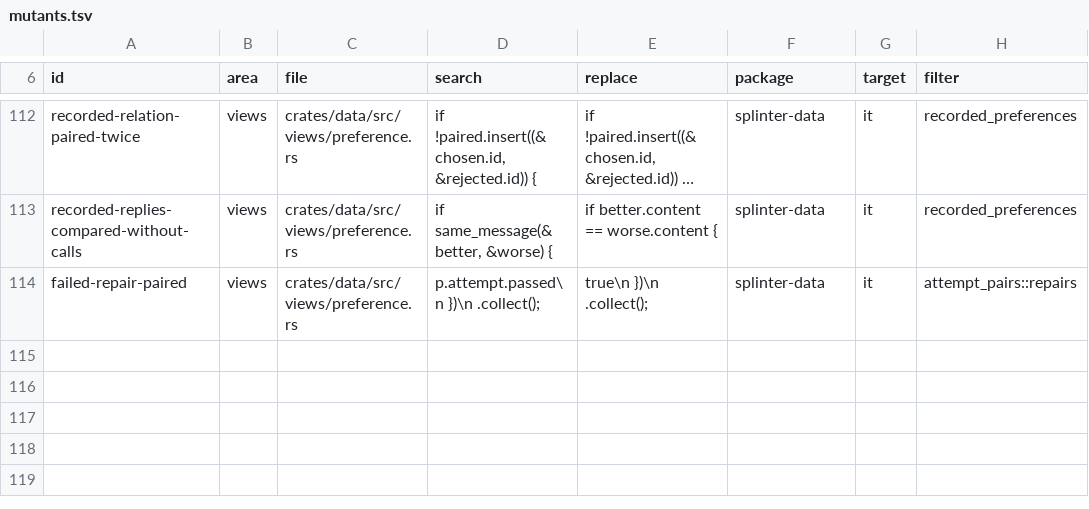
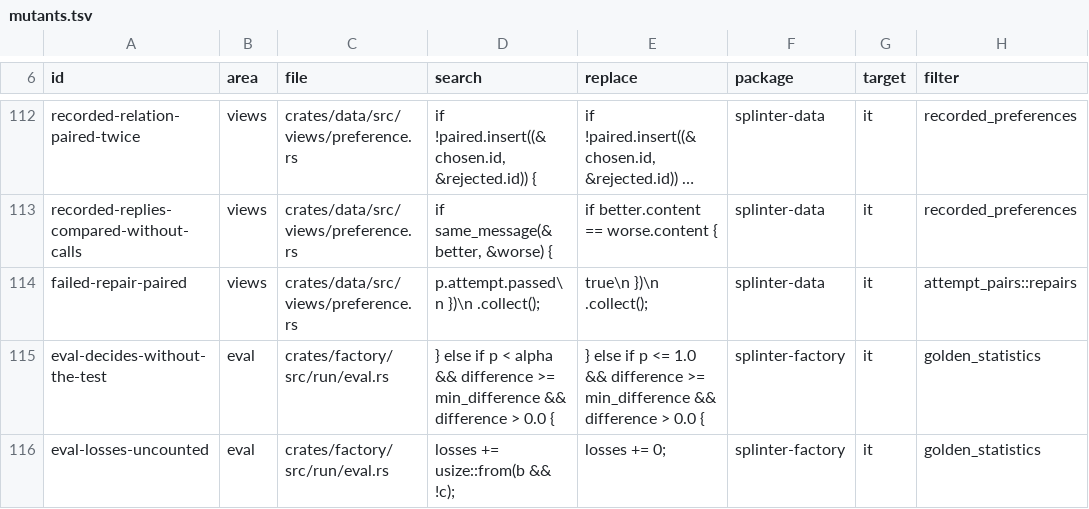
Before and after one commit to swedishembedded/splinter, a TSV file: scripts/conformance/mutants.tsv, drawn as a sheet; only a part is shown, gaps mark what is left out; long unchanged cells end in ….

Commit message:
factory: product statistics recomputed from the trials
This closes G-FS-17 (6B). The reference run's golden products pinned each
evaluation's statistics and the dataset waterfall as the factory computed
them, so they guarded change, not correctness.

golden_statistics recomputes them from how each trial ended, using the
scripted backend's new record of every attempt's outcome, and from the
plan's documented rule, never from the factory's summaries:

- pairs slot by slot, wins, losses and the pass-rate difference;
- the exact one-sided sign-test p over the discordant pairs;
- the alpha divided among the comparisons, and the decision;
- the waterfall's raw trials and verified successes, with every other
  trial excluded.

This runs on the reference run, whose pinned golden is held to the same
numbers, and on a run with wins, losses and ties that ends inconclusive.
The fake backend also gains per-slot candidate outcomes for that run.

With the reference projectors of every view already in place, nothing
the gap named is left without a second implementation.

Mutants: eval-decides-without-the-test, eval-losses-uncounted.

```diff
--- a/scripts/conformance/mutants.tsv
+++ b/scripts/conformance/mutants.tsv
@@ -114 +114,3 @@ recorded-replies-compared-without-calls	views	crates/data/src/views/preference.r
 failed-repair-paired	views	crates/data/src/views/preference.rs	                p.attempt.passed\n            })\n            .collect();	                true\n            })\n            .collect();	splinter-data	it	attempt_pairs::repairs
+eval-decides-without-the-test	eval	crates/factory/src/run/eval.rs	} else if p < alpha && difference >= min_difference && difference > 0.0 {	} else if p <= 1.0 && difference >= min_difference && difference > 0.0 {	splinter-factory	it	golden_statistics
+eval-losses-uncounted	eval	crates/factory/src/run/eval.rs	losses += usize::from(b && !c);	losses += 0;	splinter-factory	it	golden_statistics
```
Also changed, not shown: 6 other files.
